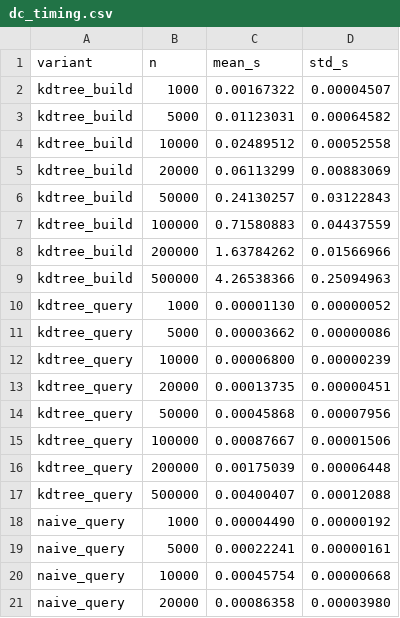
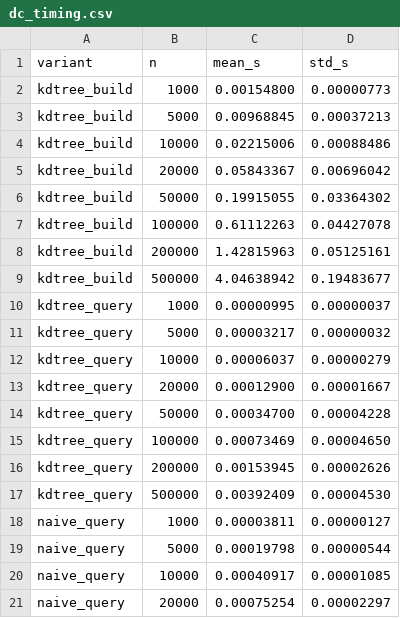
Before and after one commit to yansun0419-ux/aoa-project-1, a CSV file: experiments/dc_timing.csv, drawn as a sheet.

```diff
--- a/experiments/dc_timing.csv
+++ b/experiments/dc_timing.csv
@@ -1,21 +1,21 @@
 variant,n,mean_s,std_s
-kdtree_build,1000,0.00167322,0.00004507
-kdtree_build,5000,0.01123031,0.00064582
-kdtree_build,10000,0.02489512,0.00052558
-kdtree_build,20000,0.06113299,0.00883069
-kdtree_build,50000,0.24130257,0.03122843
-kdtree_build,100000,0.71580883,0.04437559
-kdtree_build,200000,1.63784262,0.01566966
-kdtree_build,500000,4.26538366,0.25094963
-kdtree_query,1000,0.00001130,0.00000052
-kdtree_query,5000,0.00003662,0.00000086
-kdtree_query,10000,0.00006800,0.00000239
-kdtree_query,20000,0.00013735,0.00000451
-kdtree_query,50000,0.00045868,0.00007956
-kdtree_query,100000,0.00087667,0.00001506
-kdtree_query,200000,0.00175039,0.00006448
-kdtree_query,500000,0.00400407,0.00012088
-naive_query,1000,0.00004490,0.00000192
-naive_query,5000,0.00022241,0.00000161
-naive_query,10000,0.00045754,0.00000668
-naive_query,20000,0.00086358,0.00003980
+kdtree_build,1000,0.00154800,0.00000773
+kdtree_build,5000,0.00968845,0.00037213
+kdtree_build,10000,0.02215006,0.00088486
+kdtree_build,20000,0.05843367,0.00696042
+kdtree_build,50000,0.19915055,0.03364302
+kdtree_build,100000,0.61112263,0.04427078
+kdtree_build,200000,1.42815963,0.05125161
+kdtree_build,500000,4.04638942,0.19483677
+kdtree_query,1000,0.00000995,0.00000037
+kdtree_query,5000,0.00003217,0.00000032
+kdtree_query,10000,0.00006037,0.00000279
+kdtree_query,20000,0.00012900,0.00001667
+kdtree_query,50000,0.00034700,0.00004228
+kdtree_query,100000,0.00073469,0.00004650
+kdtree_query,200000,0.00153945,0.00002626
+kdtree_query,500000,0.00392409,0.00004530
+naive_query,1000,0.00003811,0.00000127
+naive_query,5000,0.00019798,0.00000544
+naive_query,10000,0.00040917,0.00001085
+naive_query,20000,0.00075254,0.00002297
```
Also changed, not shown: 6 other files.
